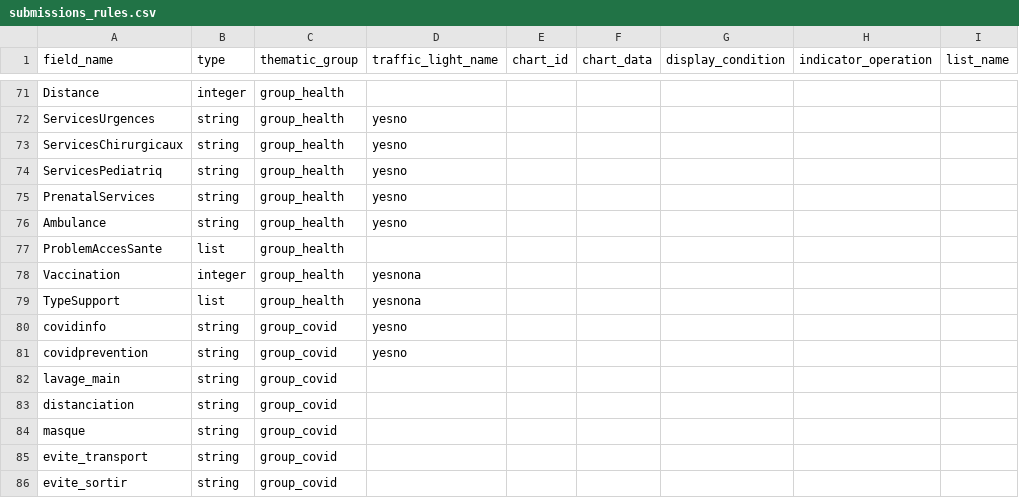
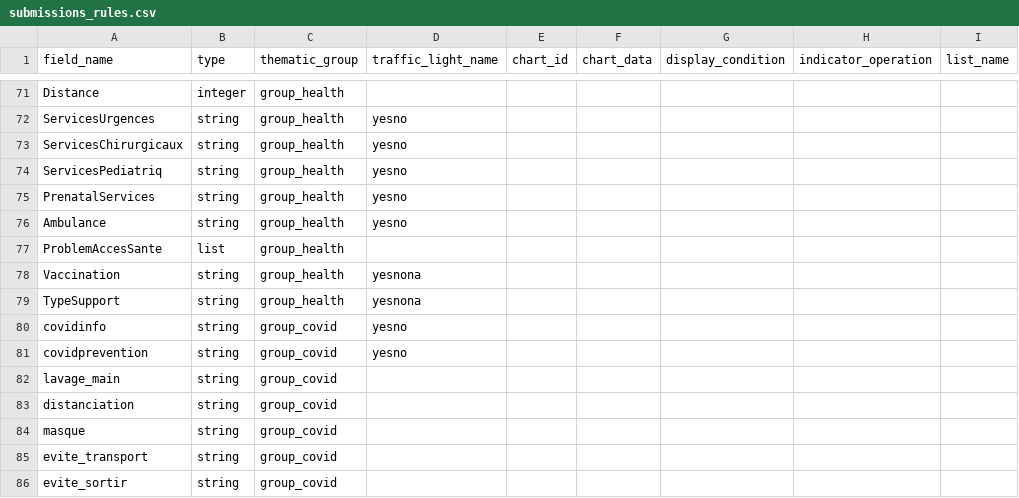
Before and after one commit to CartONG/opsmap-datasets, a CSV file: showcase/FDF/submissions_rules.csv, drawn as a sheet; only a part is shown, gaps mark what is left out.

Commit message:
Update submissions_rules.csv

```diff
--- a/showcase/FDF/submissions_rules.csv
+++ b/showcase/FDF/submissions_rules.csv
@@ -77,4 +77,4 @@ Ambulance;string;group_health;yesno;;;;;
 ProblemAccesSante;list;group_health;;;;;;
-Vaccination;integer;group_health;yesnona;;;;;
-TypeSupport;list;group_health;yesnona;;;;;
+Vaccination;string;group_health;yesnona;;;;;
+TypeSupport;string;group_health;yesnona;;;;;
 covidinfo;string;group_covid;yesno;;;;;
```
